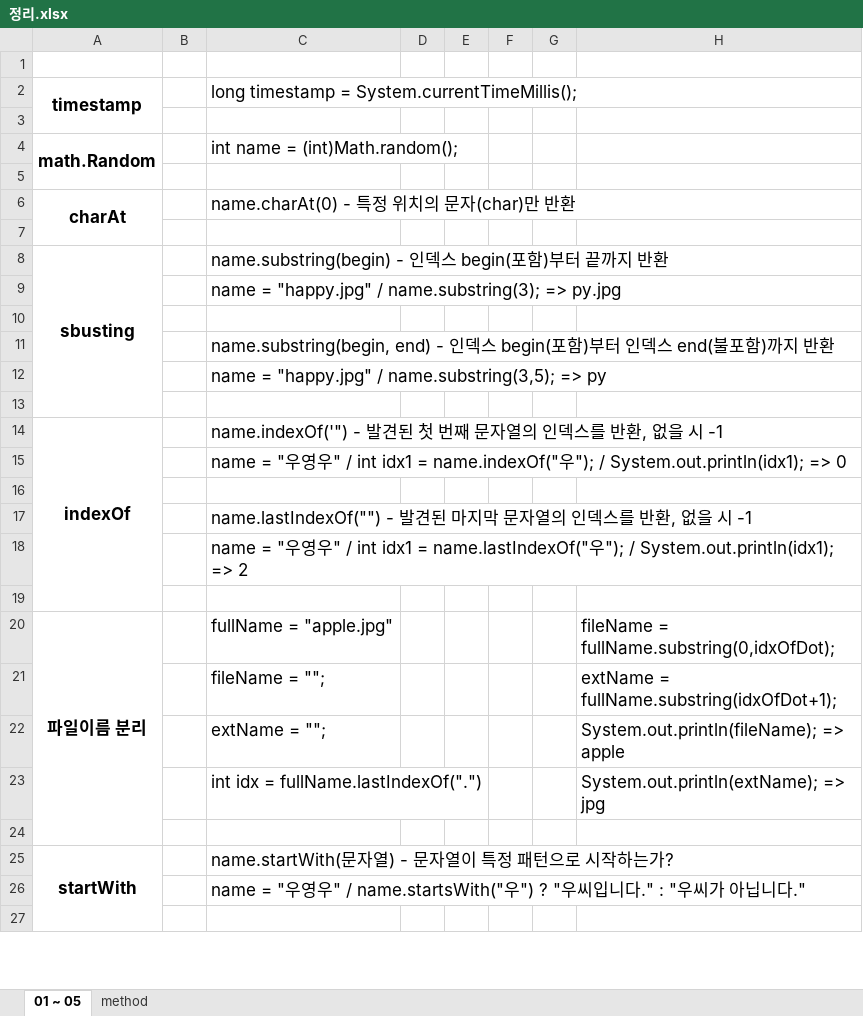
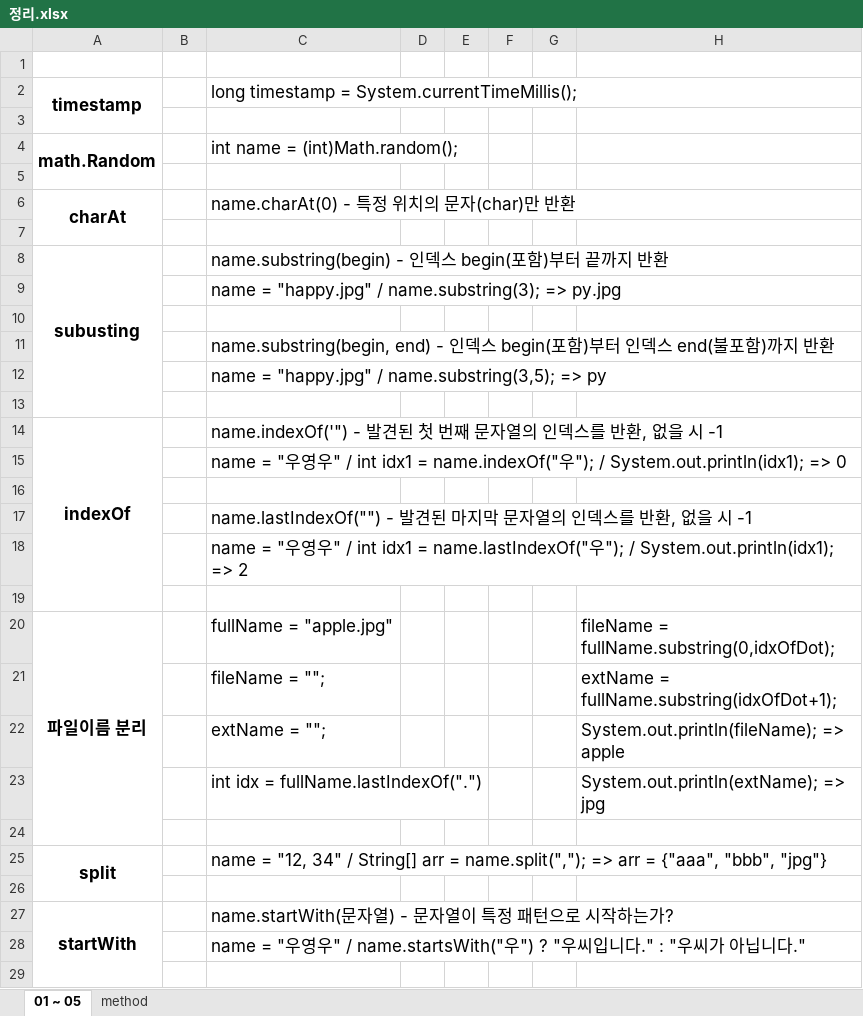
Before and after one commit to wjdgod777/GDJ, an Excel workbook: 정리.xlsx, sheet 01 ~ 05, drawn as a sheet; only a part is shown; values as stored, in another font and other column widths than the file's, no borders; removed rows and columns are numbered as before the commit, all else as after; the diff names each change by its address in the sheet, - before the commit and + after, or states it on an @@ line.

```diff
--- a/정리.xlsx (sheet 01 ~ 05)
+++ b/정리.xlsx (sheet 01 ~ 05)
-A8: sbusting
+A8: subusting
-A20:A24 merged
+A20:A24 merged
+row 24: (empty)
+row 25: split |  | name = "12, 34" / String[] arr = name.split(","); => arr = {"aaa", "bbb", "jpg"}
```
Also changed, not shown: 48 other files.
